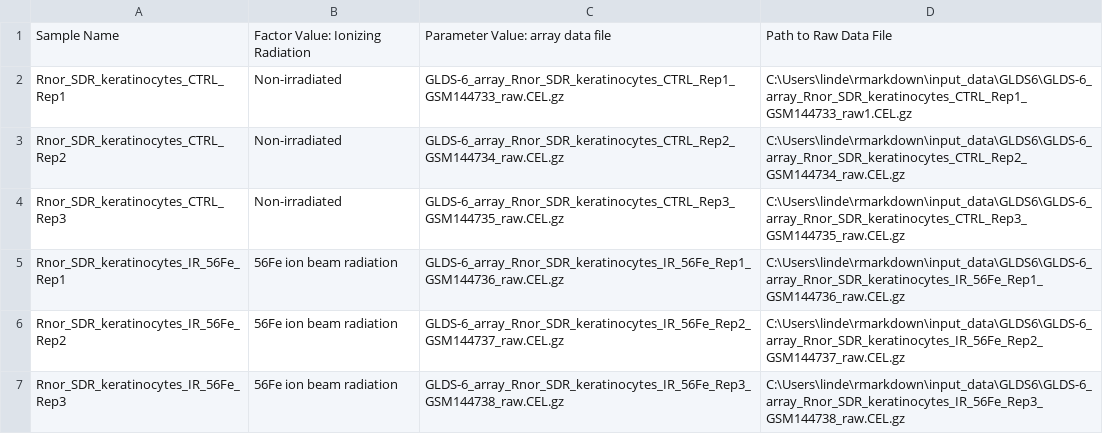
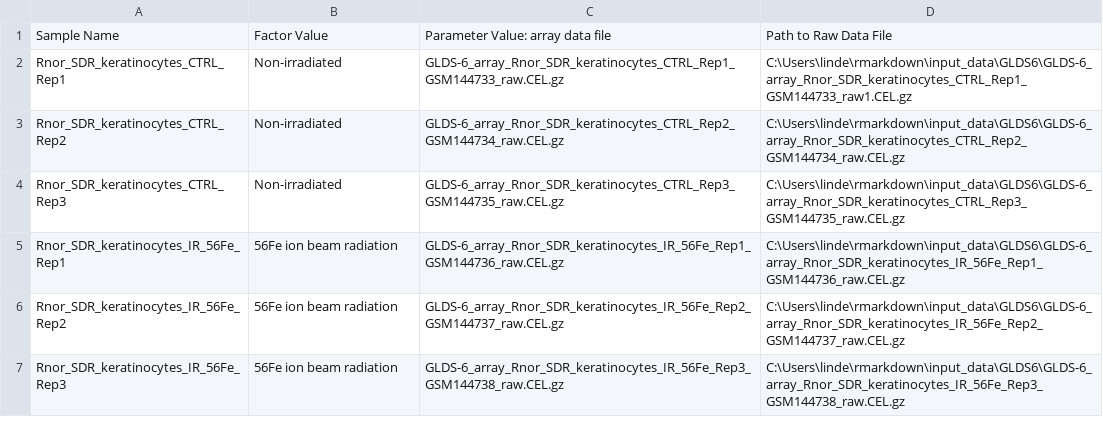
Before and after one commit to jbutel/rmarkdown, a CSV file: affy_processing/data_runsheets/GLDS_6_runsheet.csv, drawn as a sheet.

```diff
--- a/affy_processing/data_runsheets/GLDS_6_runsheet.csv
+++ b/affy_processing/data_runsheets/GLDS_6_runsheet.csv
@@ -1,2 +1,2 @@
-Sample Name,Factor Value: Ionizing Radiation,Parameter Value:  array data file,Path to Raw Data File
+Sample Name,Factor Value,Parameter Value:  array data file,Path to Raw Data File
 Rnor_SDR_keratinocytes_CTRL_Rep1,Non-irradiated ,GLDS-6_array_Rnor_SDR_keratinocytes_CTRL_Rep1_GSM144733_raw.CEL.gz,C:\Users\linde\rmarkdown\input_data\GLDS6\GLDS-6_array_Rnor_SDR_keratinocytes_CTRL_Rep1_GSM144733_raw1.CEL.gz
```
Also changed, not shown: affy_processing/data_runsheets/GLDS_189_runsheet.csv, affy_processing/data_runsheets/GLDS_25_runsheet.csv, 5 other files.
